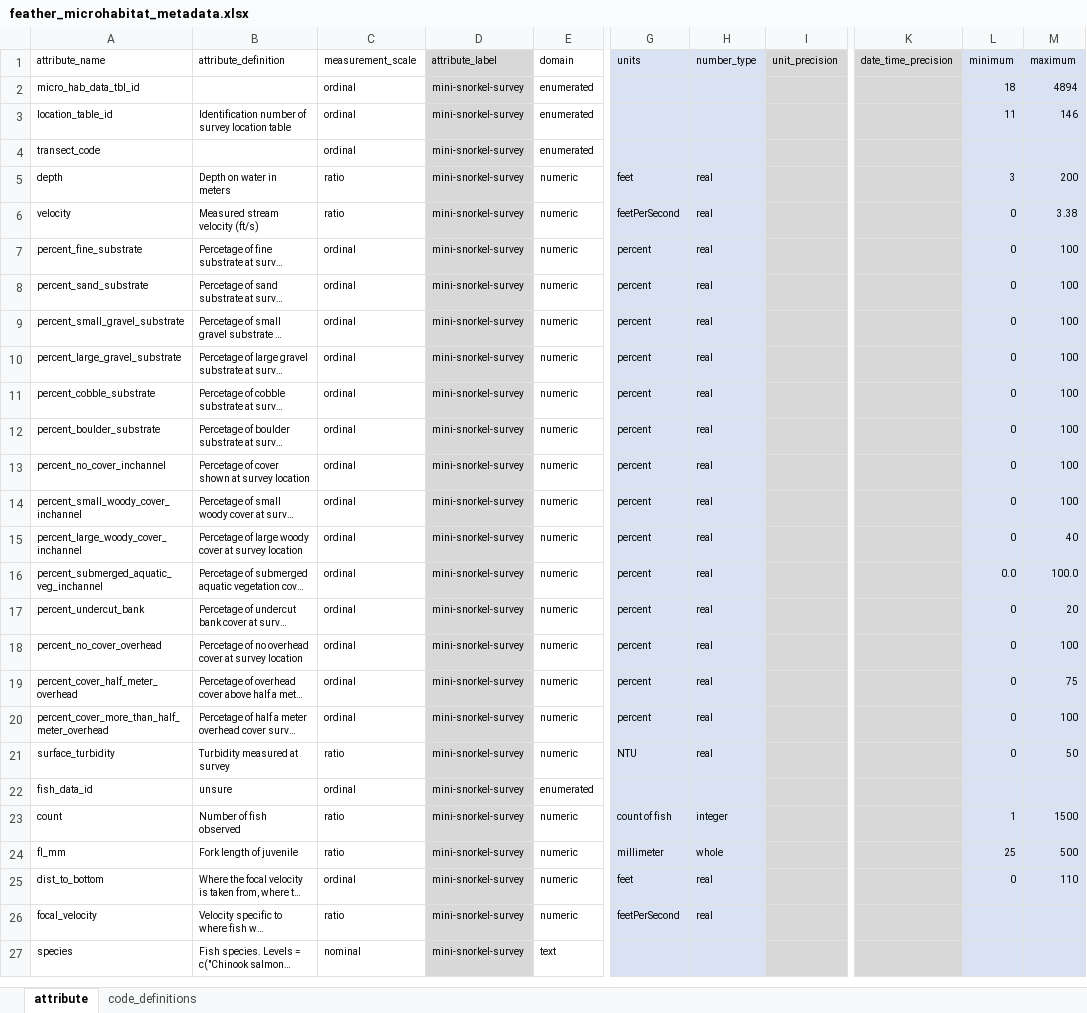
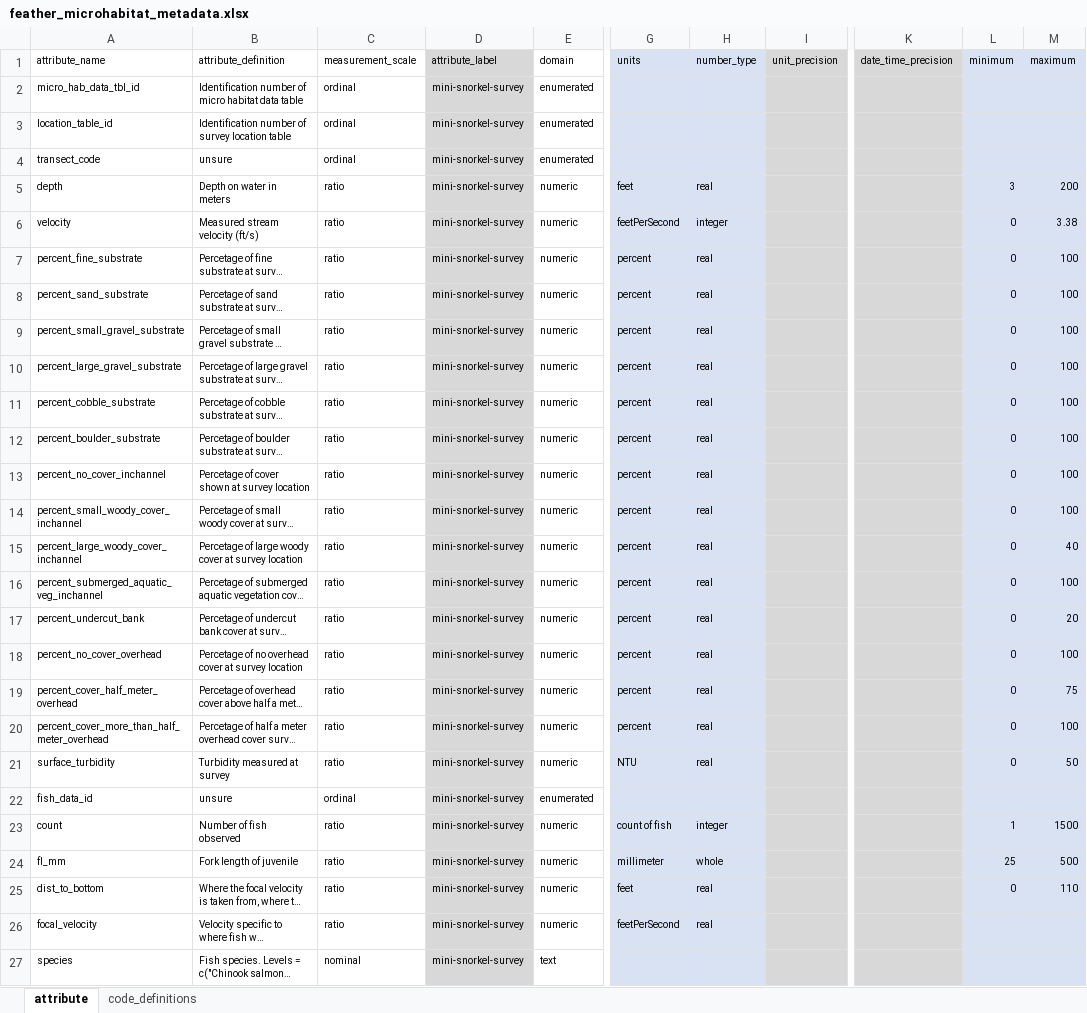
Before and after one commit to FlowWest/feather-mini-snorkel, an Excel workbook: data-raw/metadata/feather_microhabitat_metadata.xlsx, sheet attribute, drawn as a sheet; only a part is shown, gaps mark what is left out; long unchanged cells end in …; values as stored, in another font and other column widths than the file's, no borders; the diff names each change by its address in the sheet, - before the commit and + after, or states it on an @@ line.

```diff
--- a/data-raw/metadata/feather_microhabitat_metadata.xlsx (sheet attribute)
+++ b/data-raw/metadata/feather_microhabitat_metadata.xlsx (sheet attribute)
-B2 (attribute_definition): (empty)
+B2 (attribute_definition): Identification number of micro habitat data table
-L2 (minimum): 18
+L2 (minimum): (empty)
-M2 (maximum): 4894
+M2 (maximum): (empty)
-L3 (minimum): 11
+L3 (minimum): (empty)
-M3 (maximum): 146
+M3 (maximum): (empty)
-B4 (attribute_definition): (empty)
+B4 (attribute_definition): unsure
-H6 (number_type): real
+H6 (number_type): integer
-C7:C20 (measurement_scale): ordinal
+C7:C20 (measurement_scale): ratio
-L16 (minimum): 0.0
+L16 (minimum): 0
-M16 (maximum): 100.0
+M16 (maximum): 100
-C25 (measurement_scale): ordinal
+C25 (measurement_scale): ratio
```
Also changed, not shown: data-raw/metadata/feather_survey_locations_metadata.xlsx, 2 other files.
